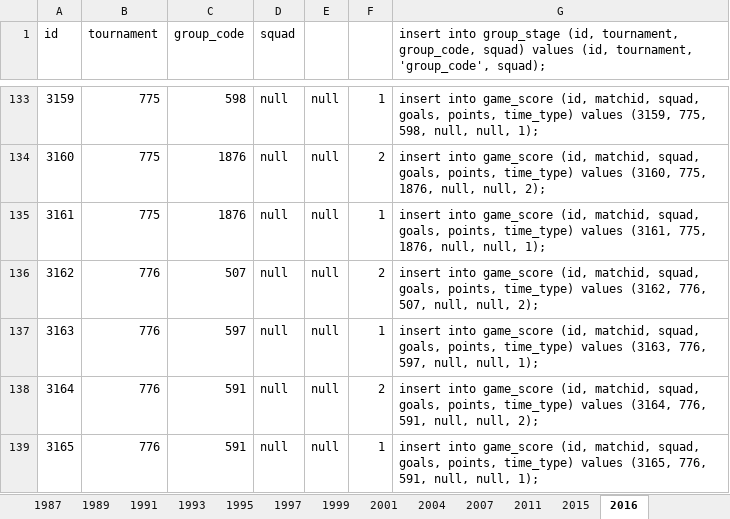
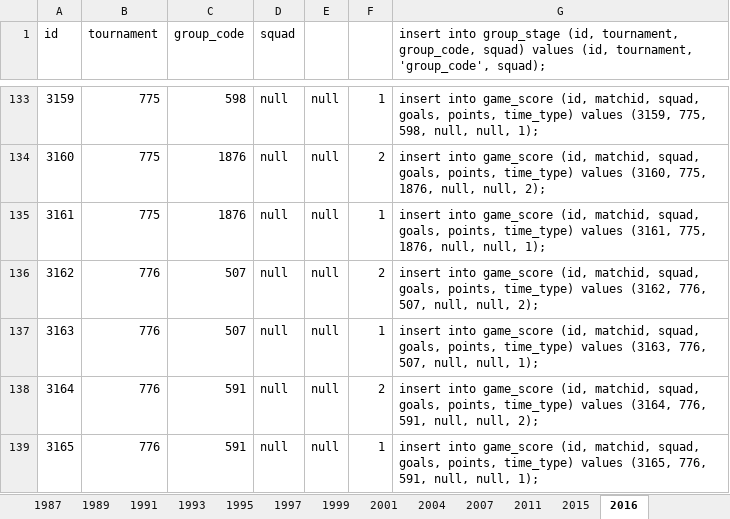
Before and after one commit to ezracode/area1650, an Excel workbook: Scripts/copaamerica/copamerica.xlsx, sheet 2016, drawn as a sheet; only a part is shown, gaps mark what is left out; values as stored, in another font and other column widths than the file's, no borders; the diff names each change by its address in the sheet, - before the commit and + after, or states it on an @@ line.

Commit message:
Revision de Data
Revision de Data

```diff
--- a/Scripts/copaamerica/copamerica.xlsx (sheet 2016)
+++ b/Scripts/copaamerica/copamerica.xlsx (sheet 2016)
-C137 (group_code): 597
+C137 (group_code): 507
-G137: …(3163, 776, 597, null, null,…
+G137: …(3163, 776, 507, null, null,…
```
